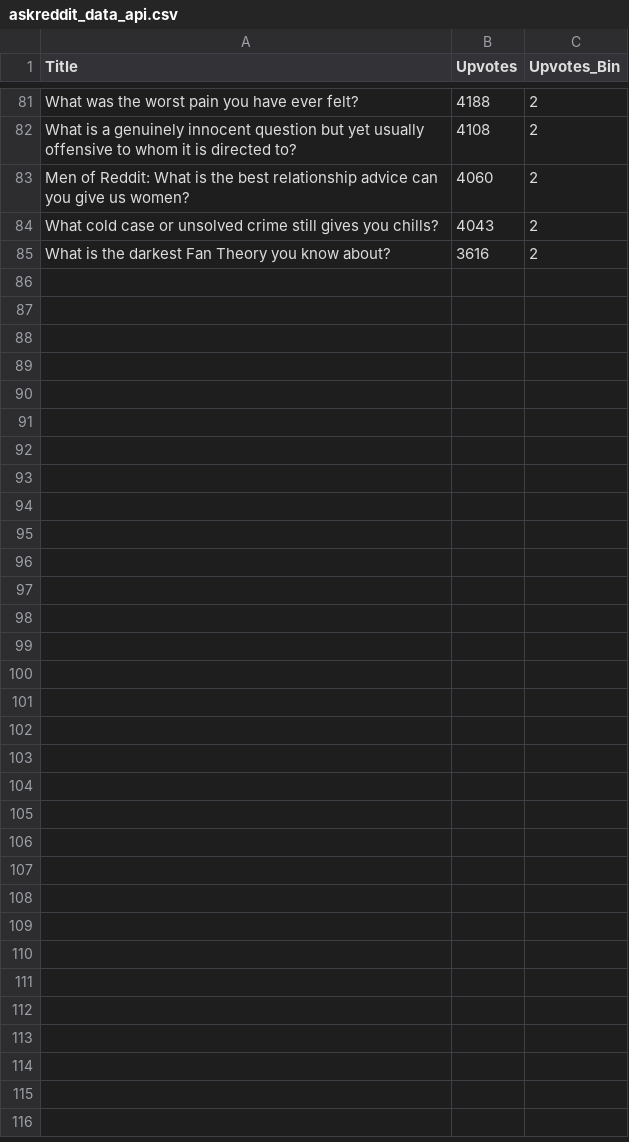
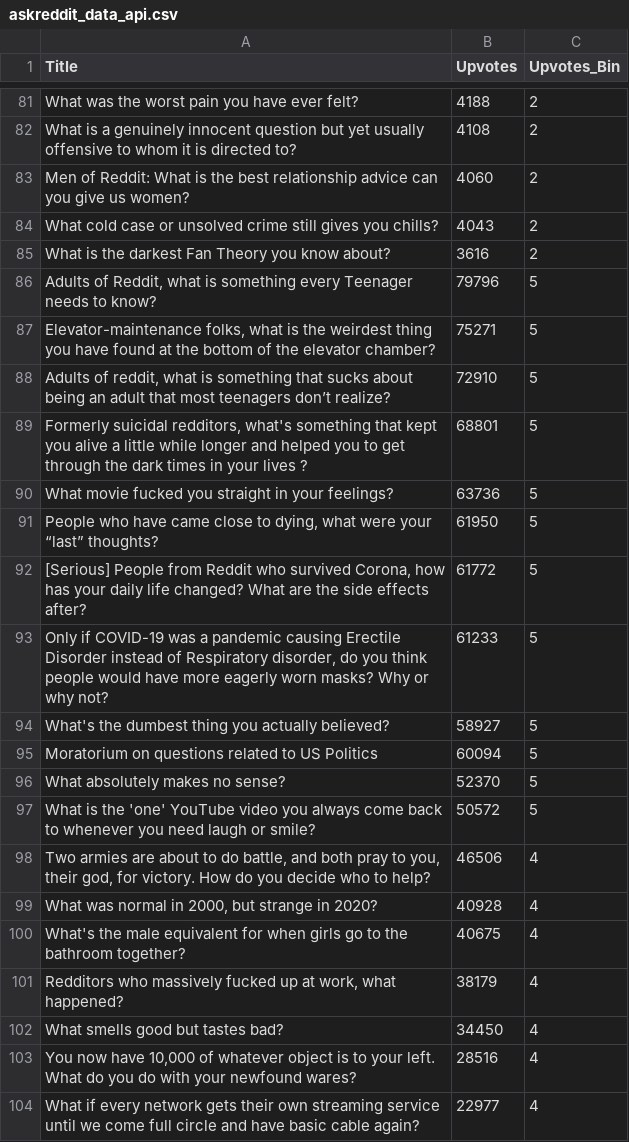
Before and after one commit to yoonbo1/AskReddit, a CSV file: Data/askreddit_data_api.csv, drawn as a sheet; only a part is shown, gaps mark what is left out; the diff covers the shown part only; the diff names each change by its address in the sheet, - before the commit and + after, or states it on an @@ line.

Commit message:
Data Updated - 2020-10-03 19:40:03

```diff
--- a/Data/askreddit_data_api.csv
+++ b/Data/askreddit_data_api.csv
+row 86: Adults of Reddit, what is something every Teenager needs to know? | 79796 | 5
+row 87: Elevator-maintenance folks, what is the weirdest thing you have found at the bottom of the elevator chamber? | 75271 | 5
+row 88: Adults of reddit, what is something that sucks about being an adult that most teenagers don’t realize? | 72910 | 5
+row 89: Formerly suicidal redditors, what's something that kept you alive a little while longer and helped you to get through the dark times in your lives ? | 68801 | 5
+row 90: What movie fucked you straight in your feelings? | 63736 | 5
+row 91: People who have came close to dying, what were your “last” thoughts? | 61950 | 5
+row 92: [Serious] People from Reddit who survived Corona, how has your daily life changed? What are the side effects after? | 61772 | 5
+row 93: Only if COVID-19 was a pandemic causing Erectile Disorder instead of Respiratory disorder, do you think people would have more eagerly worn masks? Why or why not? | 61233 | 5
+row 94: What's the dumbest thing you actually believed? | 58927 | 5
+row 95: Moratorium on questions related to US Politics | 60094 | 5
+row 96: What absolutely makes no sense? | 52370 | 5
+row 97: What is the 'one' YouTube video you always come back to whenever you need laugh or smile? | 50572 | 5
+row 98: Two armies are about to do battle, and both pray to you, their god, for victory. How do you decide who to help? | 46506 | 4
+row 99: What was normal in 2000, but strange in 2020? | 40928 | 4
+row 100: What's the male equivalent for when girls go to the bathroom together? | 40675 | 4
+row 101: Redditors who massively fucked up at work, what happened? | 38179 | 4
+row 102: What smells good but tastes bad? | 34450 | 4
+row 103: You now have 10,000 of whatever object is to your left. What do you do with your newfound wares? | 28516 | 4
+row 104: What if every network gets their own streaming service until we come full circle and have basic cable again? | 22977 | 4
```
Also changed, not shown: 17 added rows elsewhere in this file.
